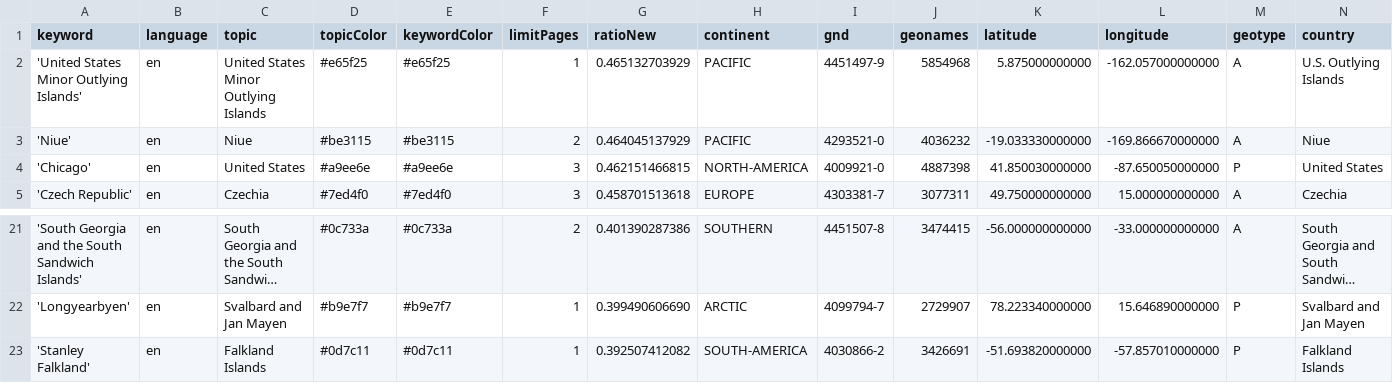
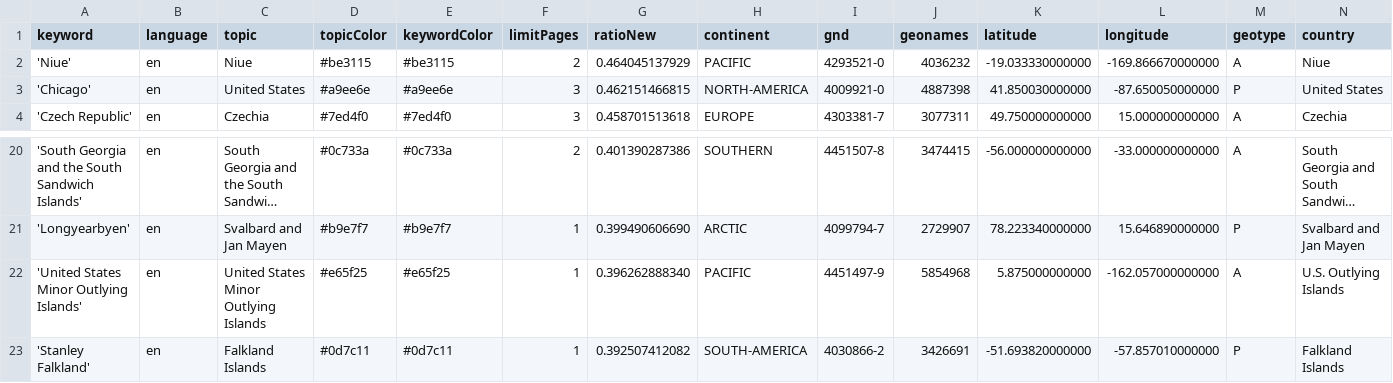
Before and after one commit to mizilett-news/locationWhisperer, a CSV file: keywords.csv, drawn as a sheet; only a part is shown, gaps mark what is left out; long unchanged cells end in …; removed rows and columns are numbered as before the commit, all else as after; rows hold the shown columns only; the diff names each change by its address in the sheet, - before the commit and + after, or states it on an @@ line.

Commit message:
Commit from GitHub Actions (harvest:0.0)

```diff
--- a/keywords.csv
+++ b/keywords.csv
-row 2: 'United States Minor Outlying Islands' | en | United States Minor Outlying Islands | #e65f25 | #e65f25 | 1 | 0.465132703929 | PACIFIC | 4451497-9 | 5854968 | 5.875000000000 | -162.057000000000 | A | U.S. Outlying Islands
+row 22: 'United States Minor Outlying Islands' | en | United States Minor Outlying Islands | #e65f25 | #e65f25 | 1 | 0.396262888340 | PACIFIC | 4451497-9 | 5854968 | 5.875000000000 | -162.057000000000 | A | U.S. Outlying Islands
```
